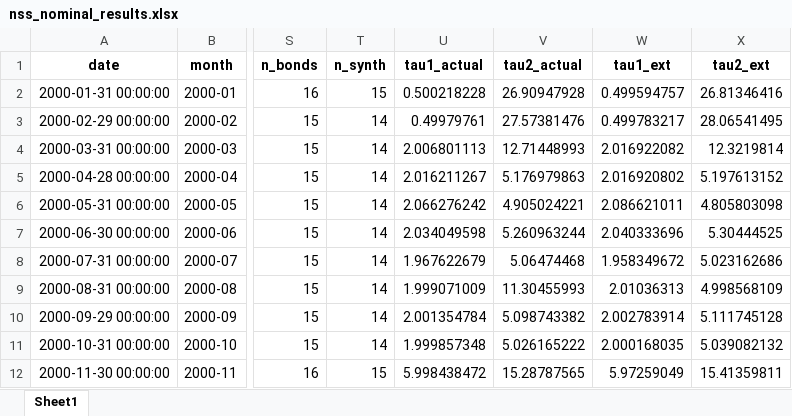
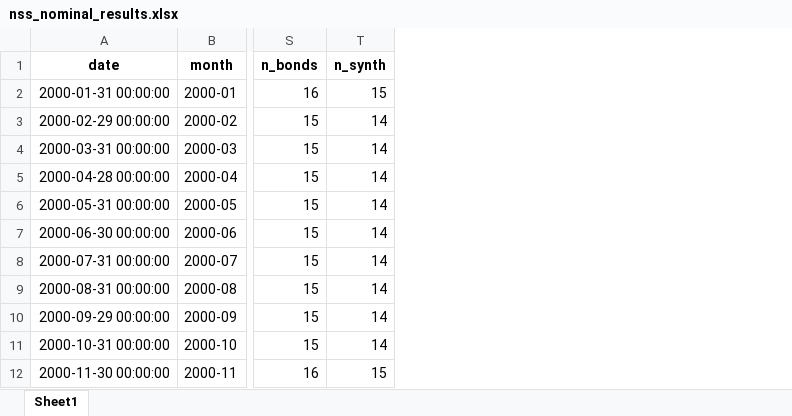
Before and after one commit to salmgren1337/Uppsats, an Excel workbook: nss_nominal_results.xlsx, sheet Sheet1, drawn as a sheet; only a part is shown, gaps mark what is left out; values as stored, in another font and other column widths than the file's, no borders; the diff names each change by its address in the sheet, - before the commit and + after, or states it on an @@ line.

```diff
--- a/nss_nominal_results.xlsx (sheet Sheet1)
+++ b/nss_nominal_results.xlsx (sheet Sheet1)
-column U (tau1_actual), rows 2-12: 0.500218228 | 0.49979761 | 2.006801113 | 2.016211267 | 2.066276242 | 2.034049598 | 1.967622679 | 1.999071009 | 2.001354784 | 1.999857348 | 5.998438472
-column V (tau2_actual), rows 2-12: 26.90947928 | 27.57381476 | 12.71448993 | 5.176979863 | 4.905024221 | 5.260963244 | 5.06474468 | 11.30455993 | 5.098743382 | 5.026165222 | 15.28787565
-column W (tau1_ext), rows 2-12: 0.499594757 | 0.499783217 | 2.016922082 | 2.016920802 | 2.086621011 | 2.040333696 | 1.958349672 | 2.01036313 | 2.002783914 | 2.000168035 | 5.97259049
-column X (tau2_ext), rows 2-12: 26.81346416 | 28.06541495 | 12.3219814 | 5.197613152 | 4.805803098 | 5.30444525 | 5.023162686 | 4.998568109 | 5.111745128 | 5.039082132 | 15.41359811
```
Also changed, not shown: 5 other files.
